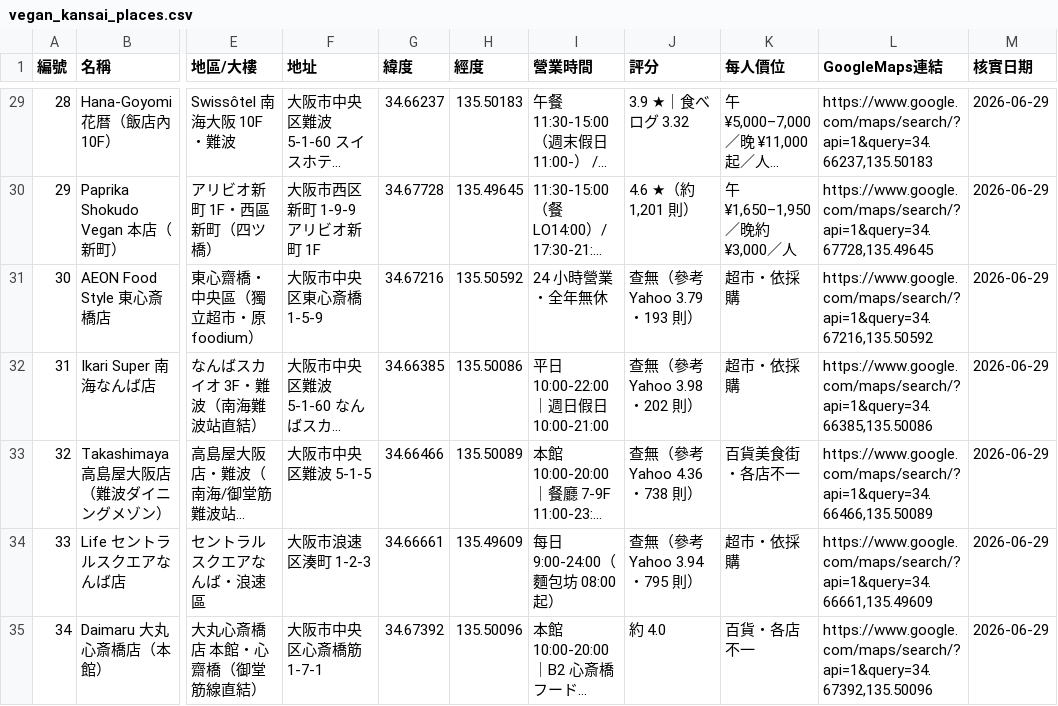
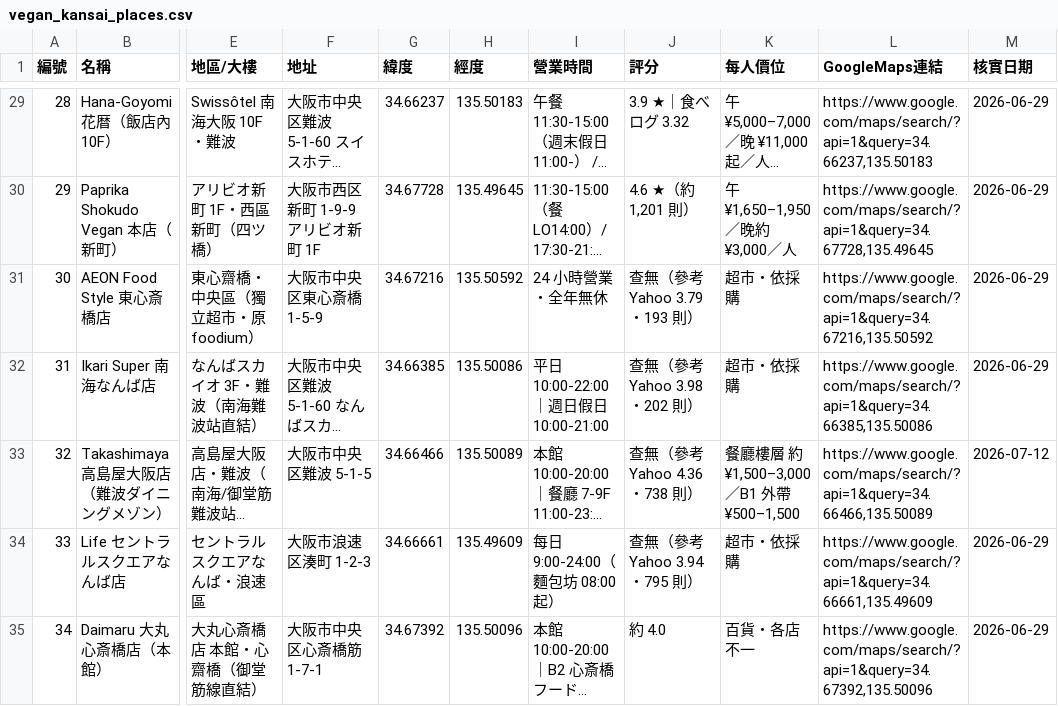
Before and after one commit to swchen44/2026_travel_osaka, a CSV file: vegan_kansai_places.csv, drawn as a sheet; only a part is shown, gaps mark what is left out; long unchanged cells end in …; the diff names each change by its address in the sheet, - before the commit and + after, or states it on an @@ line.

```diff
--- a/vegan_kansai_places.csv
+++ b/vegan_kansai_places.csv
-K33 (每人價位): 百貨美食街・各店不一
+K33 (每人價位): 餐廳樓層 約 ¥1,500–3,000／B1 外帶 ¥500–1,500
-M33 (核實日期): 2026-06-29
+M33 (核實日期): 2026-07-12
```
Also changed, not shown: 2 other files.
